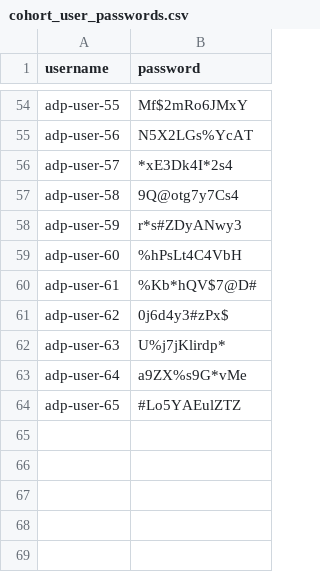
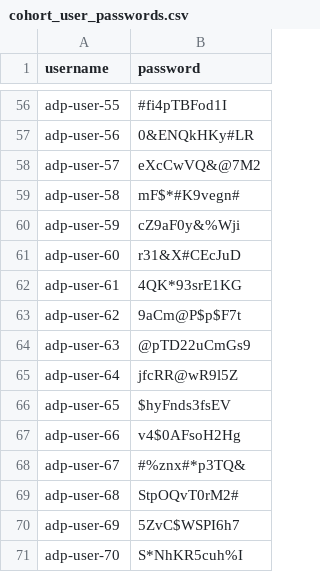
Before and after one commit to optoshon/adp_applied_agent_engineering_lab_pack, a CSV file: cohort_user_passwords.csv, drawn as a sheet; only a part is shown, gaps mark what is left out; addresses are those after the commit; the diff covers the shown part only; the diff names each change by its address in the sheet, - before the commit and + after, or states it on an @@ line.

```diff
--- a/cohort_user_passwords.csv
+++ b/cohort_user_passwords.csv
-B56 (password): Mf$2mRo6JMxY
+B56 (password): #fi4pTBFod1I
-B57 (password): N5X2LGs%YcAT
+B57 (password): 0&ENQkHKy#LR
-B58 (password): *xE3Dk4I*2s4
+B58 (password): eXcCwVQ&@7M2
-B59 (password): 9Q@otg7y7Cs4
+B59 (password): mF$*#K9vegn#
-B60 (password): r*s#ZDyANwy3
+B60 (password): cZ9aF0y&%Wji
-B61 (password): %hPsLt4C4VbH
+B61 (password): r31&X#CEcJuD
-B62 (password): %Kb*hQV$7@D#
+B62 (password): 4QK*93srE1KG
-B63 (password): 0j6d4y3#zPx$
+B63 (password): 9aCm@P$p$F7t
-B64 (password): U%j7jKlirdp*
+B64 (password): @pTD22uCmGs9
-B65 (password): a9ZX%s9G*vMe
+B65 (password): jfcRR@wR9l5Z
-B66 (password): #Lo5YAEulZTZ
+B66 (password): $hyFnds3fsEV
+row 67: adp-user-66 | v4$0AFsoH2Hg
+row 68: adp-user-67 | #%znx#*p3TQ&
+row 69: adp-user-68 | StpOQvT0rM2#
+row 70: adp-user-69 | 5ZvC$WSPI6h7
+row 71: adp-user-70 | S*NhKR5cuh%I
```
Also changed, not shown: 2 added rows and 52 edited cells elsewhere in this file.
